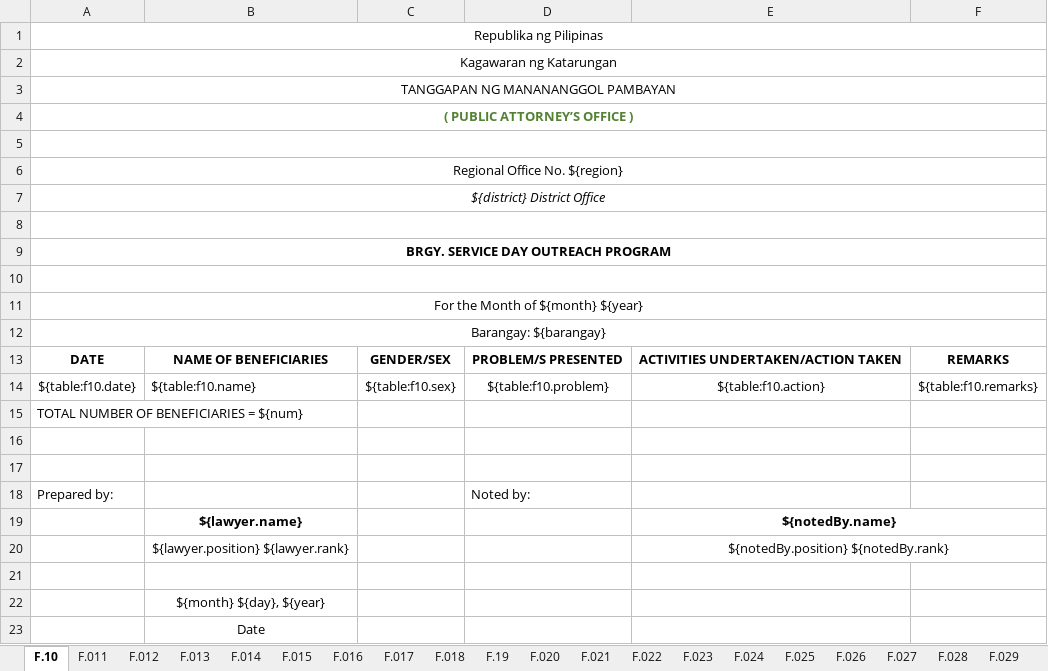
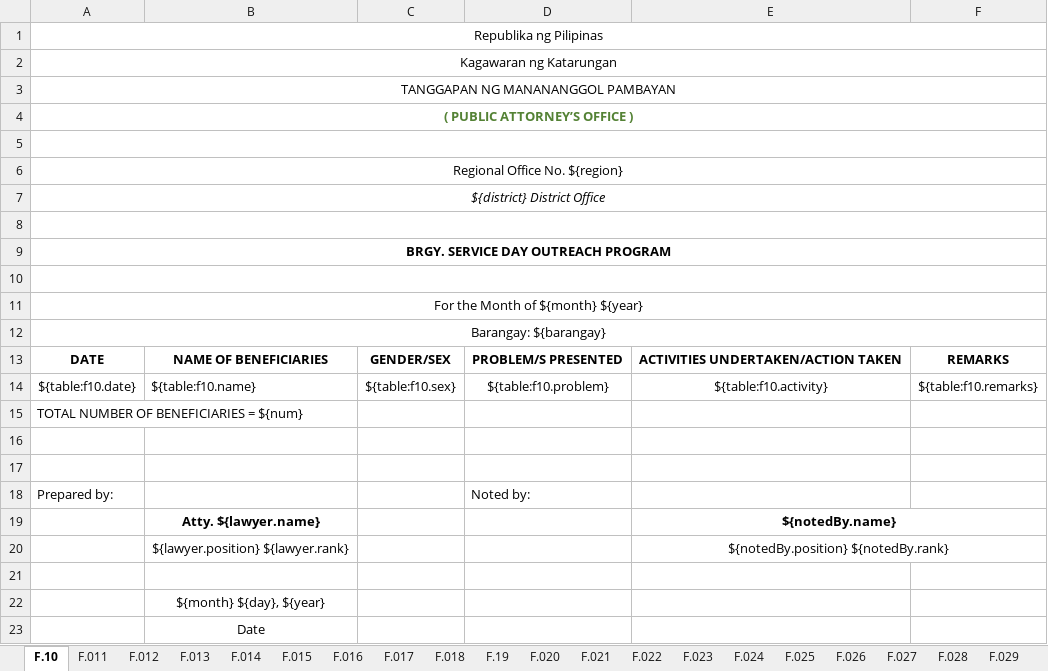
Before and after one commit to EleniruthGarcia/PAO-ERS-v.2.0, an Excel workbook: src/lib/server/report/template.xlsx, sheet F.10, drawn as a sheet; values as stored, in another font and other column widths than the file's, no borders; charts and pictures not drawn; the diff names each change by its address in the sheet, - before the commit and + after, or states it on an @@ line.

```diff
--- a/src/lib/server/report/template.xlsx (sheet F.10)
+++ b/src/lib/server/report/template.xlsx (sheet F.10)
-E14: ${table:f10.action}
+E14: ${table:f10.activity}
-B19: ${lawyer.name}
+B19: Atty. ${lawyer.name}
```
Also changed, not shown: 1 other file.
